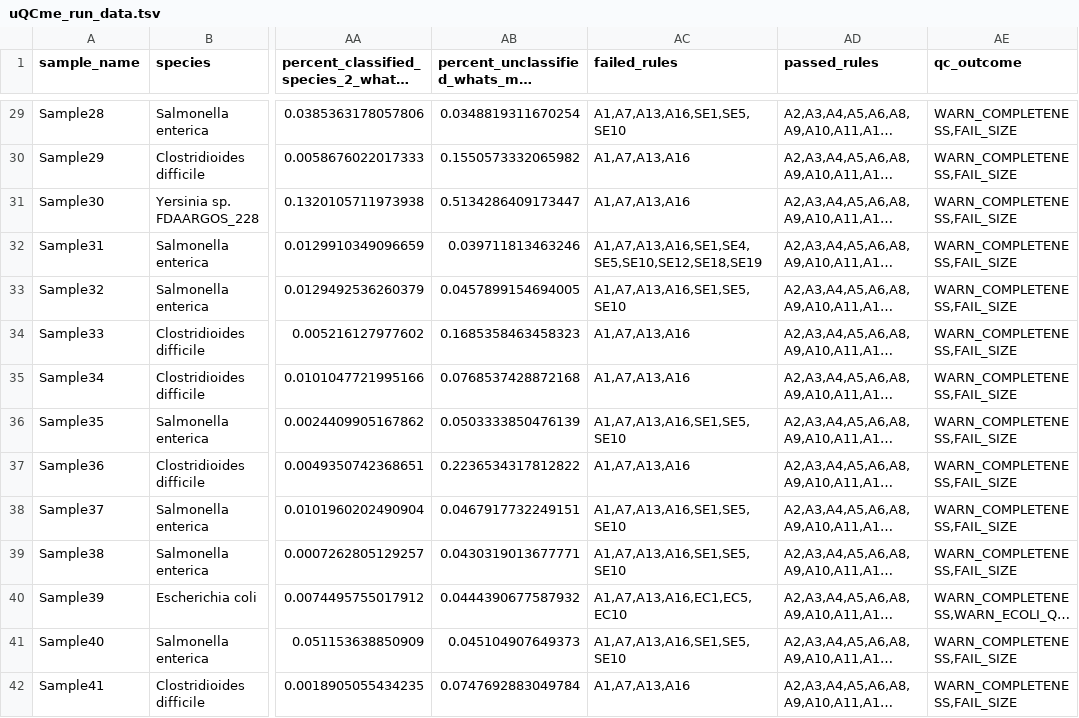
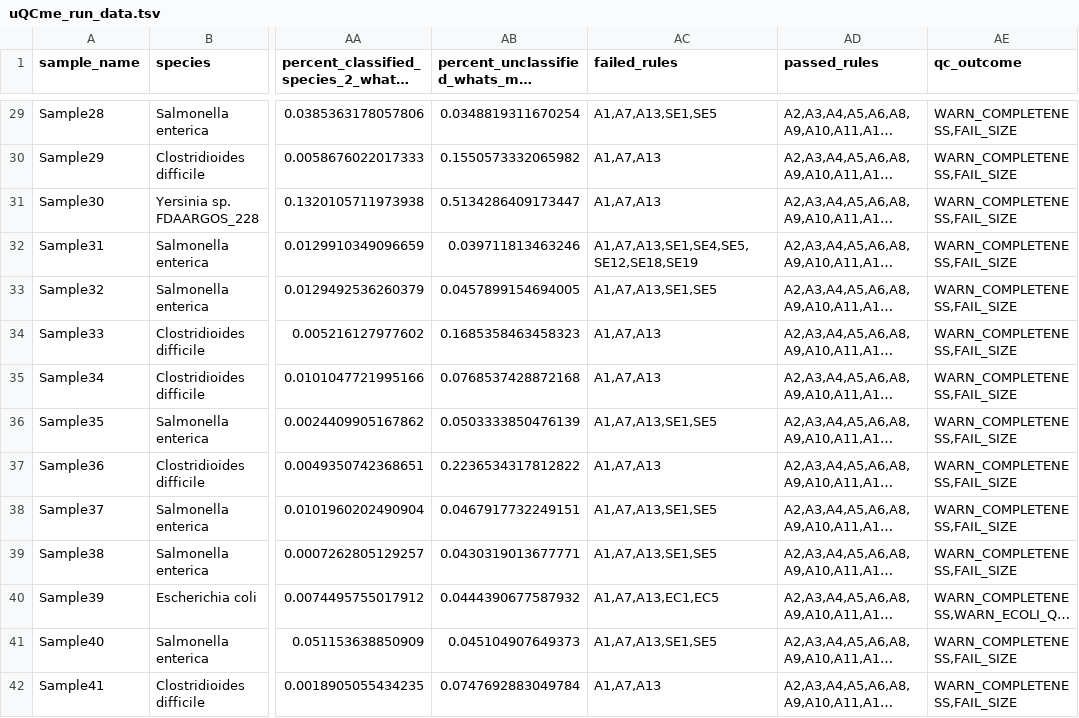
Before and after one commit to ssi-dk/uQCme, a TSV file: output/example/uQCme_run_data.tsv, drawn as a sheet; only a part is shown, gaps mark what is left out; long unchanged cells end in …; the diff covers the shown part only; the diff names each change by its address in the sheet, - before the commit and + after, or states it on an @@ line.

```diff
--- a/output/example/uQCme_run_data.tsv
+++ b/output/example/uQCme_run_data.tsv
-AC29 (failed_rules): A1,A7,A13,A16,SE1,SE5,SE10
+AC29 (failed_rules): A1,A7,A13,SE1,SE5
-AC30:AC31 (failed_rules): A1,A7,A13,A16
+AC30:AC31 (failed_rules): A1,A7,A13
-AC32 (failed_rules): A1,A7,A13,A16,SE1,SE4,SE5,SE10,SE12,SE18,SE19
+AC32 (failed_rules): A1,A7,A13,SE1,SE4,SE5,SE12,SE18,SE19
-AC33 (failed_rules): A1,A7,A13,A16,SE1,SE5,SE10
+AC33 (failed_rules): A1,A7,A13,SE1,SE5
-AC34:AC35 (failed_rules): A1,A7,A13,A16
+AC34:AC35 (failed_rules): A1,A7,A13
-AC36 (failed_rules): A1,A7,A13,A16,SE1,SE5,SE10
+AC36 (failed_rules): A1,A7,A13,SE1,SE5
-AC37 (failed_rules): A1,A7,A13,A16
+AC37 (failed_rules): A1,A7,A13
-AC38:AC39 (failed_rules): A1,A7,A13,A16,SE1,SE5,SE10
+AC38:AC39 (failed_rules): A1,A7,A13,SE1,SE5
-AC40 (failed_rules): A1,A7,A13,A16,EC1,EC5,EC10
+AC40 (failed_rules): A1,A7,A13,EC1,EC5
-AC41 (failed_rules): A1,A7,A13,A16,SE1,SE5,SE10
+AC41 (failed_rules): A1,A7,A13,SE1,SE5
-AC42 (failed_rules): A1,A7,A13,A16
+AC42 (failed_rules): A1,A7,A13
```
Also changed, not shown: 83 edited cells elsewhere in this file, 2 other files.
